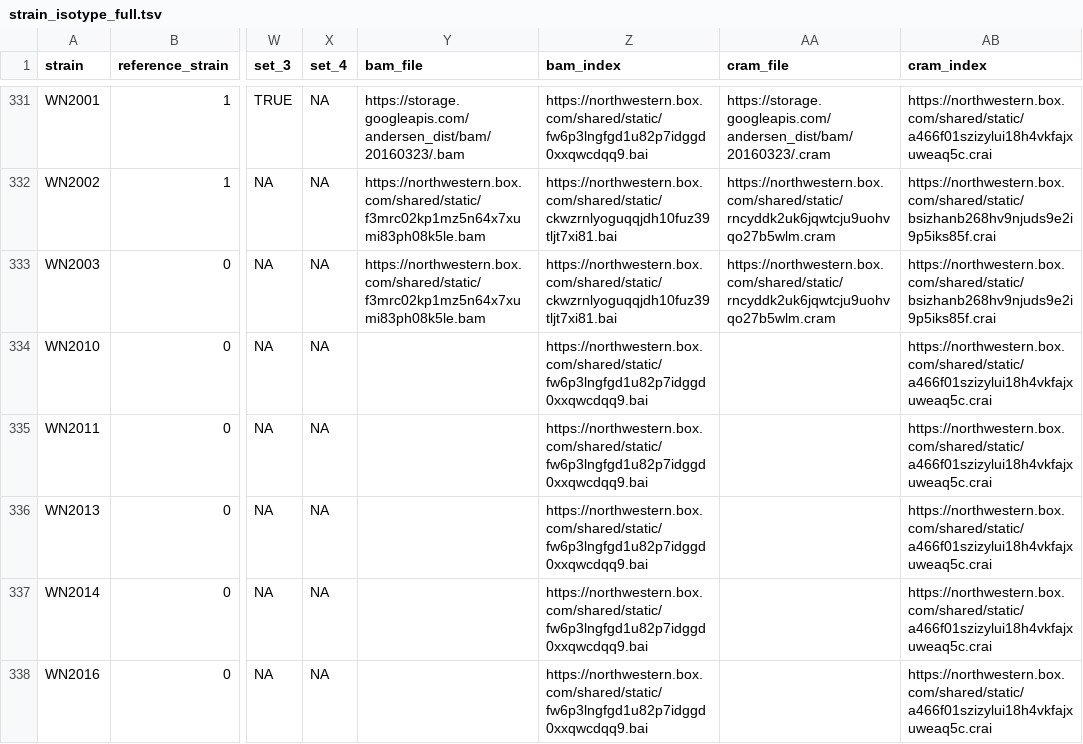
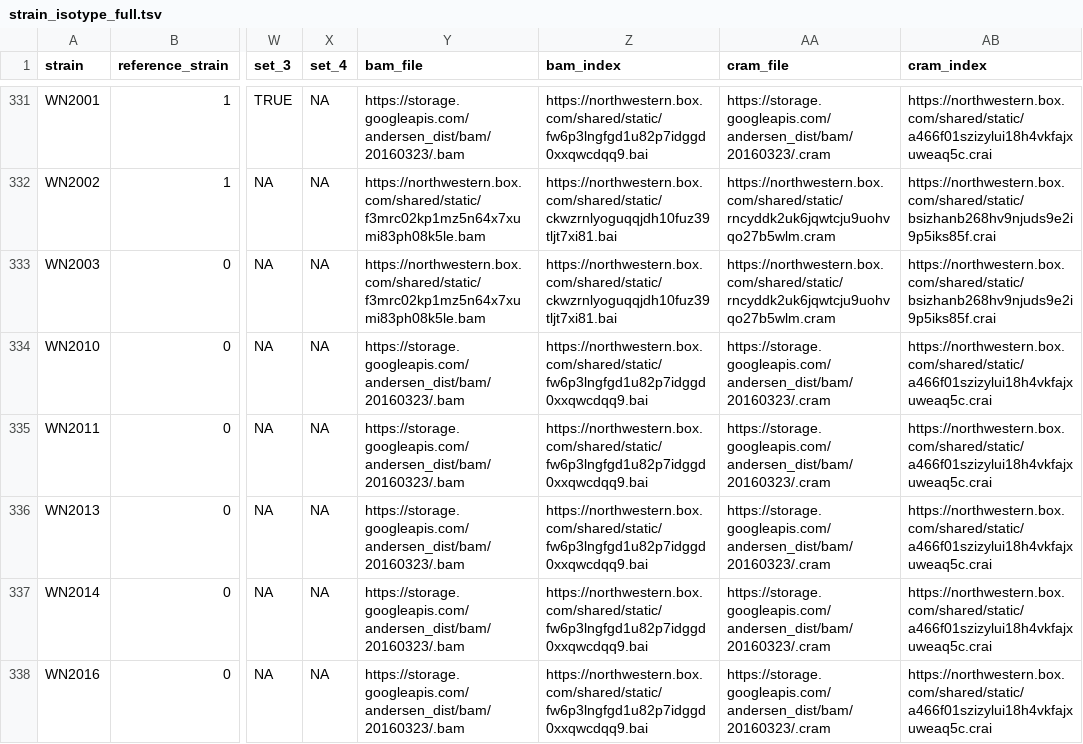
Before and after one commit to AndersenLab/Andersen-Lab-Strains, a TSV file: processed/strain_isotype_full.tsv, drawn as a sheet; only a part is shown, gaps mark what is left out; the diff covers the shown part only; the diff names each change by its address in the sheet, - before the commit and + after, or states it on an @@ line.

```diff
--- a/processed/strain_isotype_full.tsv
+++ b/processed/strain_isotype_full.tsv
-Y334:Y338 (bam_file): (empty)
+Y334:Y338 (bam_file): https://storage.googleapis.com/andersen_dist/bam/20160323/.bam
-AA334:AA338 (cram_file): (empty)
+AA334:AA338 (cram_file): https://storage.googleapis.com/andersen_dist/bam/20160323/.cram
```
Also changed, not shown: 51 edited cells elsewhere in this file, 2 other files.
